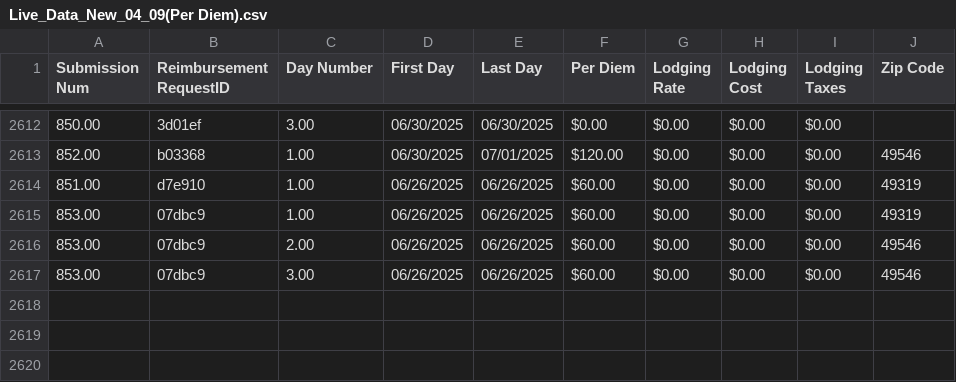
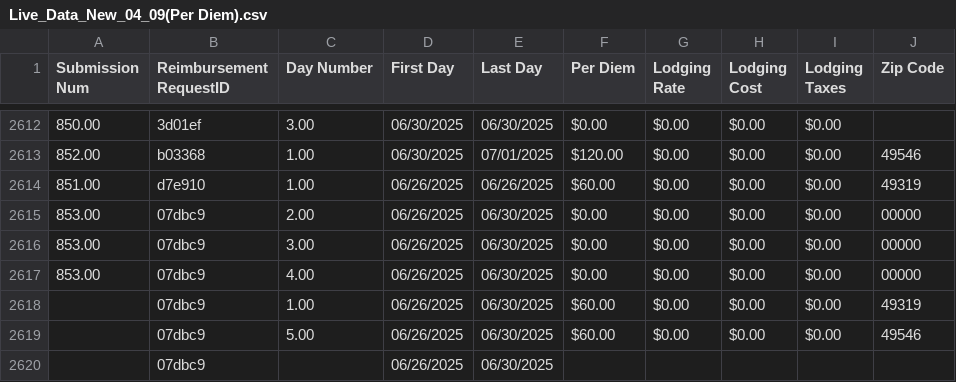
Before and after one commit to MalavikaKalani/Report-Automation-Tool, a CSV file: Live_Data_New_04_09(Per Diem).csv, drawn as a sheet; only a part is shown, gaps mark what is left out.

Commit message:
Data Refresh #4 -7/2

```diff
--- a/Live_Data_New_04_09(Per Diem).csv
+++ b/Live_Data_New_04_09(Per Diem).csv
@@ -2616,4 +2616,7 @@
 851.00,"d7e910",1.00,"06/26/2025","06/26/2025",$60.00,$0.00,$0.00,$0.00,"49319"
-853.00,"07dbc9",1.00,"06/26/2025","06/26/2025",$60.00,$0.00,$0.00,$0.00,"49319"
-853.00,"07dbc9",2.00,"06/26/2025","06/26/2025",$60.00,$0.00,$0.00,$0.00,"49546"
-853.00,"07dbc9",3.00,"06/26/2025","06/26/2025",$60.00,$0.00,$0.00,$0.00,"49546"
+853.00,"07dbc9",2.00,"06/26/2025","06/30/2025",$0.00,$0.00,$0.00,$0.00,"00000"
+853.00,"07dbc9",3.00,"06/26/2025","06/30/2025",$0.00,$0.00,$0.00,$0.00,"00000"
+853.00,"07dbc9",4.00,"06/26/2025","06/30/2025",$0.00,$0.00,$0.00,$0.00,"00000"
+,"07dbc9",1.00,"06/26/2025","06/30/2025",$60.00,$0.00,$0.00,$0.00,"49319"
+,"07dbc9",5.00,"06/26/2025","06/30/2025",$60.00,$0.00,$0.00,$0.00,"49546"
+,"07dbc9",,"06/26/2025","06/30/2025",,,,,
```
Also changed, not shown: Live_Data_New_04_09(All_Submissions).csv.
